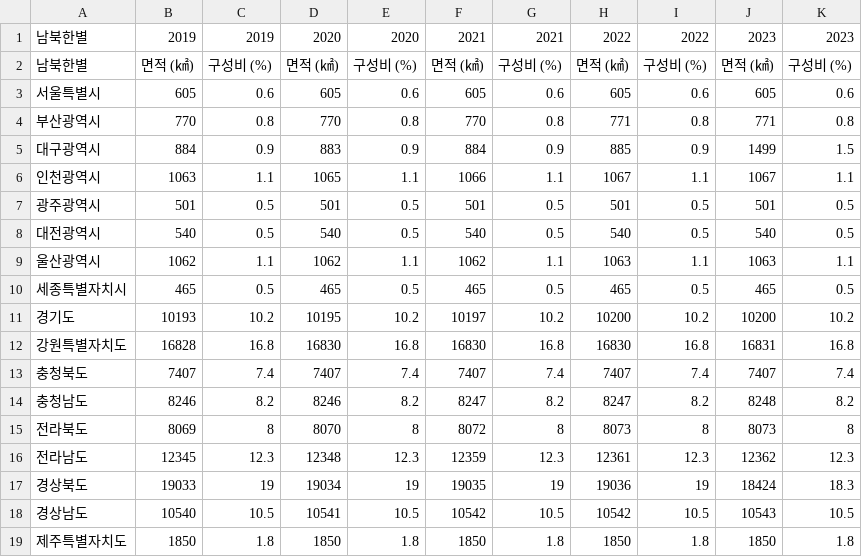
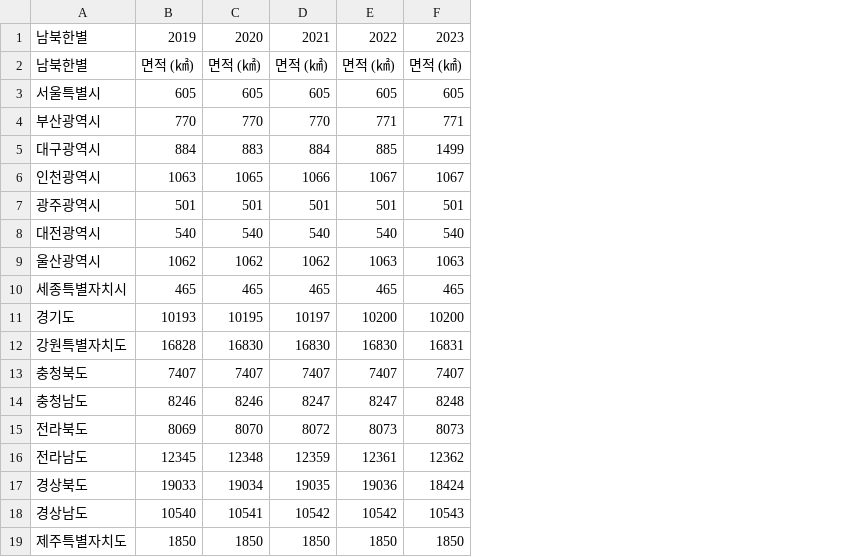
Before and after one commit to ddoddogga/Yebi, a CSV file: 데이터/지역별_면적.csv, drawn as a sheet; the diff names each change by its address in the sheet, - before the commit and + after, or states it on an @@ line.

```diff
--- a/데이터/지역별_면적.csv
+++ b/데이터/지역별_면적.csv
-column C, rows 1-19: 2019 | 구성비 (%) | 0.6 | 0.8 | 0.9 | 1.1 | 0.5 | 0.5 | 1.1 | 0.5 | 10.2 | 16.8 | 7.4 | 8.2 | 8 | 12.3 | 19 | 10.5 | 1.8
-column E, rows 1-19: 2020 | 구성비 (%) | 0.6 | 0.8 | 0.9 | 1.1 | 0.5 | 0.5 | 1.1 | 0.5 | 10.2 | 16.8 | 7.4 | 8.2 | 8 | 12.3 | 19 | 10.5 | 1.8
-column G, rows 1-19: 2021 | 구성비 (%) | 0.6 | 0.8 | 0.9 | 1.1 | 0.5 | 0.5 | 1.1 | 0.5 | 10.2 | 16.8 | 7.4 | 8.2 | 8 | 12.3 | 19 | 10.5 | 1.8
-column I, rows 1-19: 2022 | 구성비 (%) | 0.6 | 0.8 | 0.9 | 1.1 | 0.5 | 0.5 | 1.1 | 0.5 | 10.2 | 16.8 | 7.4 | 8.2 | 8 | 12.3 | 19 | 10.5 | 1.8
-column K, rows 1-19: 2023 | 구성비 (%) | 0.6 | 0.8 | 1.5 | 1.1 | 0.5 | 0.5 | 1.1 | 0.5 | 10.2 | 16.8 | 7.4 | 8.2 | 8 | 12.3 | 18.3 | 10.5 | 1.8
```
Also changed, not shown: 4 other files.
